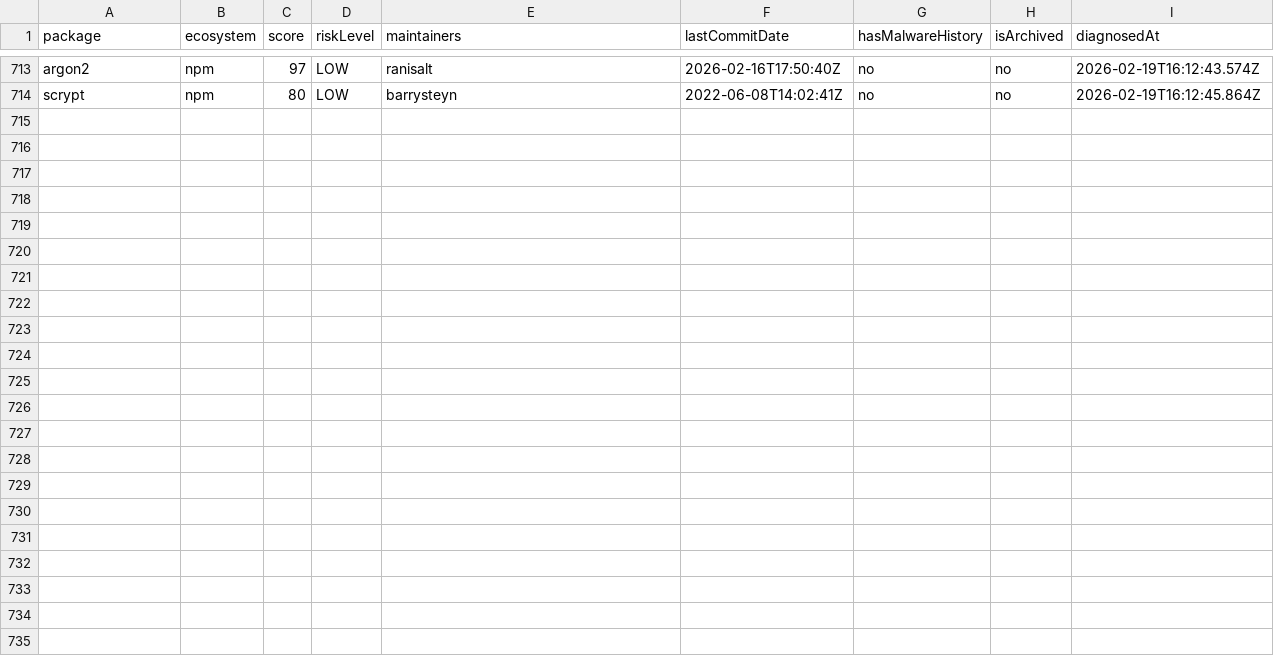
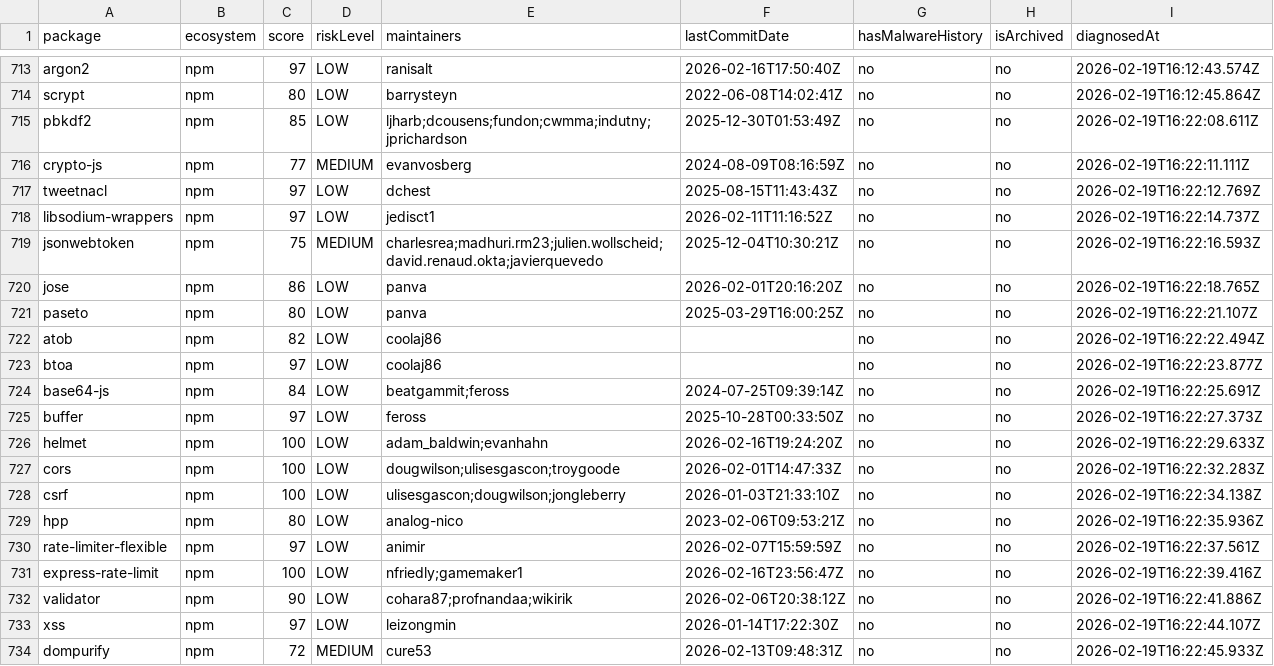
Before and after one commit to taku-tez/RepVet, a CSV file: batch-results/summary.csv, drawn as a sheet; only a part is shown, gaps mark what is left out.

Commit message:
batch: OSS診断結果追加 (Batch #37)

```diff
--- a/batch-results/summary.csv
+++ b/batch-results/summary.csv
@@ -714 +714,21 @@ package,ecosystem,score,riskLevel,maintainers,lastCommitDate,hasMalwareHistory,i
 "scrypt","npm","80","LOW","barrysteyn","2022-06-08T14:02:41Z","no","no","2026-02-19T16:12:45.864Z"
+"pbkdf2","npm","85","LOW","ljharb;dcousens;fundon;cwmma;indutny;jprichardson","2025-12-30T01:53:49Z","no","no","2026-02-19T16:22:08.611Z"
+"crypto-js","npm","77","MEDIUM","evanvosberg","2024-08-09T08:16:59Z","no","no","2026-02-19T16:22:11.111Z"
+"tweetnacl","npm","97","LOW","dchest","2025-08-15T11:43:43Z","no","no","2026-02-19T16:22:12.769Z"
+"libsodium-wrappers","npm","97","LOW","jedisct1","2026-02-11T11:16:52Z","no","no","2026-02-19T16:22:14.737Z"
+"jsonwebtoken","npm","75","MEDIUM","charlesrea;madhuri.rm23;julien.wollscheid;david.renaud.okta;javierquevedo","2025-12-04T10:30:21Z","no","no","2026-02-19T16:22:16.593Z"
+"jose","npm","86","LOW","panva","2026-02-01T20:16:20Z","no","no","2026-02-19T16:22:18.765Z"
+"paseto","npm","80","LOW","panva","2025-03-29T16:00:25Z","no","no","2026-02-19T16:22:21.107Z"
+"atob","npm","82","LOW","coolaj86","","no","no","2026-02-19T16:22:22.494Z"
+"btoa","npm","97","LOW","coolaj86","","no","no","2026-02-19T16:22:23.877Z"
+"base64-js","npm","84","LOW","beatgammit;feross","2024-07-25T09:39:14Z","no","no","2026-02-19T16:22:25.691Z"
+"buffer","npm","97","LOW","feross","2025-10-28T00:33:50Z","no","no","2026-02-19T16:22:27.373Z"
+"helmet","npm","100","LOW","adam_baldwin;evanhahn","2026-02-16T19:24:20Z","no","no","2026-02-19T16:22:29.633Z"
+"cors","npm","100","LOW","dougwilson;ulisesgascon;troygoode","2026-02-01T14:47:33Z","no","no","2026-02-19T16:22:32.283Z"
+"csrf","npm","100","LOW","ulisesgascon;dougwilson;jongleberry","2026-01-03T21:33:10Z","no","no","2026-02-19T16:22:34.138Z"
+"hpp","npm","80","LOW","analog-nico","2023-02-06T09:53:21Z","no","no","2026-02-19T16:22:35.936Z"
+"rate-limiter-flexible","npm","97","LOW","animir","2026-02-07T15:59:59Z","no","no","2026-02-19T16:22:37.561Z"
+"express-rate-limit","npm","100","LOW","nfriedly;gamemaker1","2026-02-16T23:56:47Z","no","no","2026-02-19T16:22:39.416Z"
+"validator","npm","90","LOW","cohara87;profnandaa;wikirik","2026-02-06T20:38:12Z","no","no","2026-02-19T16:22:41.886Z"
+"xss","npm","97","LOW","leizongmin","2026-01-14T17:22:30Z","no","no","2026-02-19T16:22:44.107Z"
+"dompurify","npm","72","MEDIUM","cure53","2026-02-13T09:48:31Z","no","no","2026-02-19T16:22:45.933Z"
```
Also changed, not shown: 21 other files.
